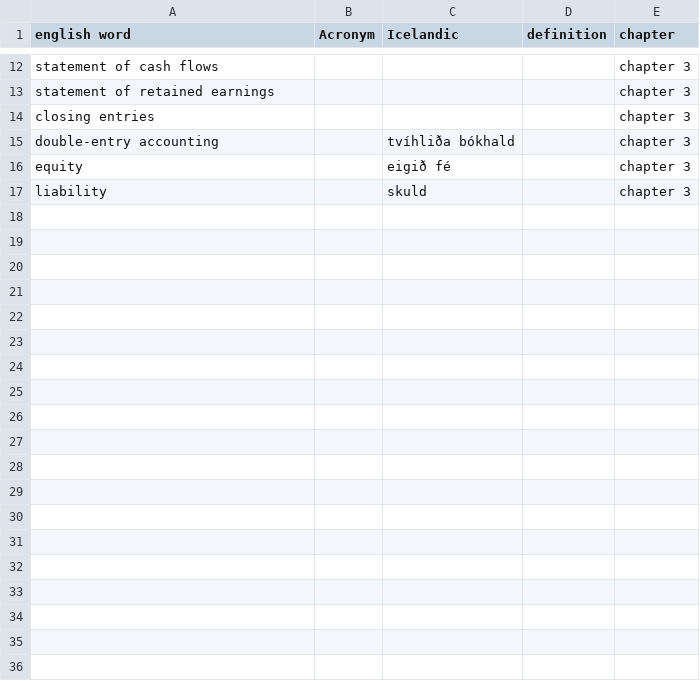
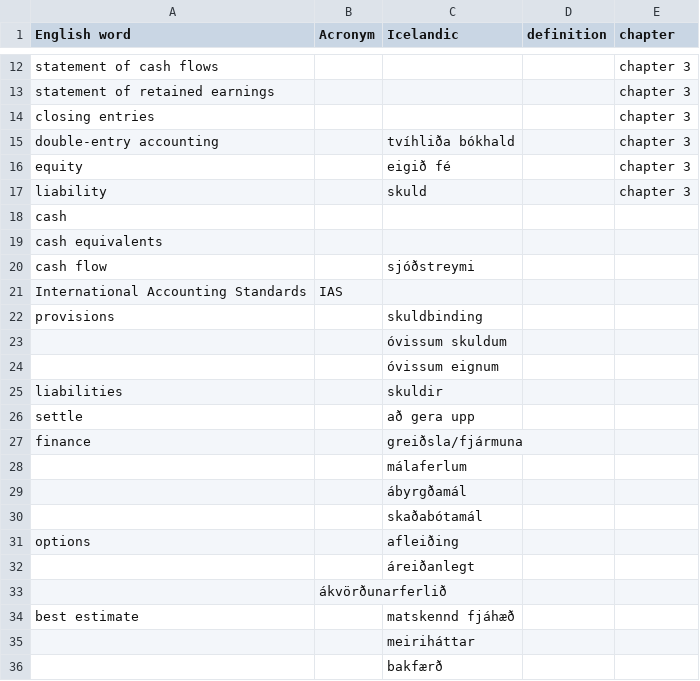
Before and after one commit to judyfong/vid505g-arsreikningagerdA, a CSV file: dictionary.csv, drawn as a sheet; only a part is shown, gaps mark what is left out; the diff covers the shown part only.

Commit message:
Update dictionary.csv

```diff
--- a/dictionary.csv
+++ b/dictionary.csv
@@ -1 +1 @@
-english word, Acronym, Icelandic, definition, chapter
+English word, Acronym, Icelandic, definition, chapter
@@ -17 +17,20 @@ equity, ,eigið fé, , chapter 3
 liability, ,skuld, , chapter 3
+cash,, , ,
+cash equivalents,, , ,
+cash flow, ,sjóðstreymi, ,
+International Accounting Standards,IAS, , ,
+provisions,,skuldbinding,,
+,,óvissum skuldum,,
+,,óvissum eignum,,
+liabilities,,skuldir, ,
+settle,, að gera upp,,
+finance, ,greiðsla/fjármuna,,
+,,málaferlum,,
+,,ábyrgðamál,,
+,,skaðabótamál,,
+options,,afleiðing,,
+,,áreiðanlegt,,
+,ákvörðunarferlið,,
+best estimate,, matskennd fjáhæð,,
+,,meiriháttar,,
+,,bakfærð,,
```
Also changed, not shown: 29 added rows elsewhere in this file.
